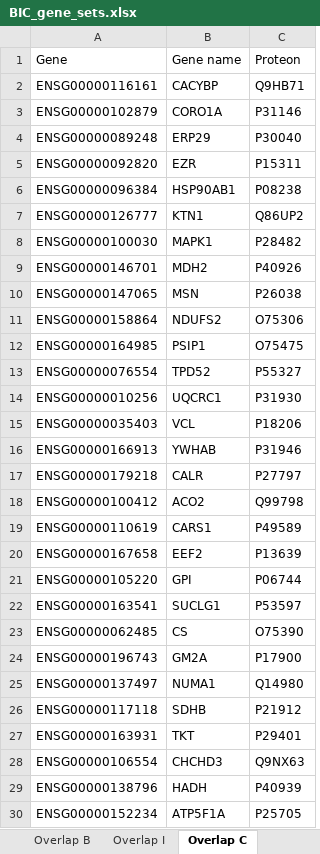
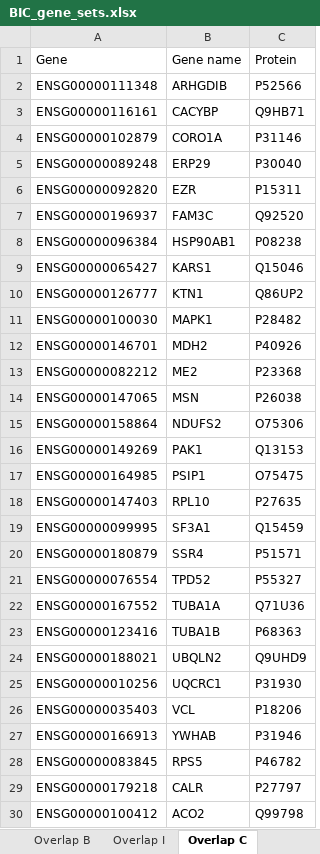
Before and after one commit to xlxlxlx/humanmouse_brainimmune_genes, an Excel workbook: BIC_gene_sets.xlsx, sheet Overlap C, drawn as a sheet; only a part is shown; the shorter side is filled out with more unchanged rows; values as stored, in another font and other column widths than the file's, no borders; the diff covers the shown part only; the diff names each change by its address in the sheet, - before the commit and + after, or states it on an @@ line.

```diff
--- a/BIC_gene_sets.xlsx (sheet Overlap C)
+++ b/BIC_gene_sets.xlsx (sheet Overlap C)
-C1: Proteon
+C1: Protein
+row 2: ENSG00000111348 | ARHGDIB | P52566
+row 7: ENSG00000196937 | FAM3C | Q92520
+row 9: ENSG00000065427 | KARS1 | Q15046
+row 13: ENSG00000082212 | ME2 | P23368
+row 16: ENSG00000149269 | PAK1 | Q13153
+row 18: ENSG00000147403 | RPL10 | P27635
+row 19: ENSG00000099995 | SF3A1 | Q15459
+row 20: ENSG00000180879 | SSR4 | P51571
+row 22: ENSG00000167552 | TUBA1A | Q71U36
+row 23: ENSG00000123416 | TUBA1B | P68363
+row 24: ENSG00000188021 | UBQLN2 | Q9UHD9
+row 28: ENSG00000083845 | RPS5 | P46782
```
Also changed, not shown: 14 added rows elsewhere in this sheet, sheet Overlap B, sheet Overlap I, sheet Definitions.
